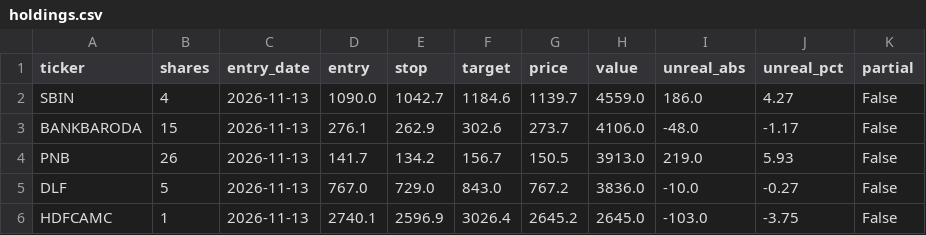
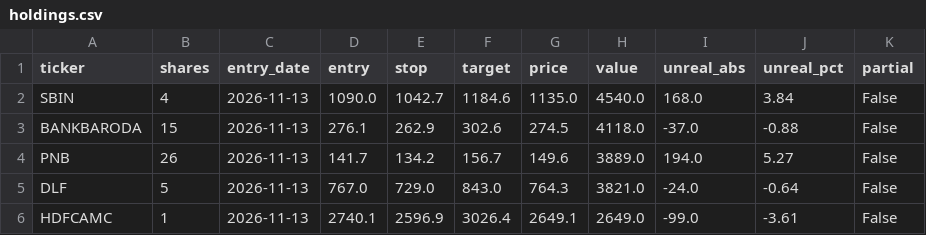
Before and after one commit to shivamnegi-cyber/nifty-swing-lab, a CSV file: records/holdings.csv, drawn as a sheet.

Commit message:
records: 2026-11-18T10:31Z

```diff
--- a/records/holdings.csv
+++ b/records/holdings.csv
@@ -1,6 +1,6 @@
 ticker,shares,entry_date,entry,stop,target,price,value,unreal_abs,unreal_pct,partial
-SBIN,4,2026-11-13,1090.0,1042.7,1184.6,1139.7,4559.0,186.0,4.27,False
-BANKBARODA,15,2026-11-13,276.1,262.9,302.6,273.7,4106.0,-48.0,-1.17,False
-PNB,26,2026-11-13,141.7,134.2,156.7,150.5,3913.0,219.0,5.93,False
-DLF,5,2026-11-13,767.0,729.0,843.0,767.2,3836.0,-10.0,-0.27,False
-HDFCAMC,1,2026-11-13,2740.1,2596.9,3026.4,2645.2,2645.0,-103.0,-3.75,False
+SBIN,4,2026-11-13,1090.0,1042.7,1184.6,1135.0,4540.0,168.0,3.84,False
+BANKBARODA,15,2026-11-13,276.1,262.9,302.6,274.5,4118.0,-37.0,-0.88,False
+PNB,26,2026-11-13,141.7,134.2,156.7,149.6,3889.0,194.0,5.27,False
+DLF,5,2026-11-13,767.0,729.0,843.0,764.3,3821.0,-24.0,-0.64,False
+HDFCAMC,1,2026-11-13,2740.1,2596.9,3026.4,2649.1,2649.0,-99.0,-3.61,False
```
Also changed, not shown: 3 other files.
